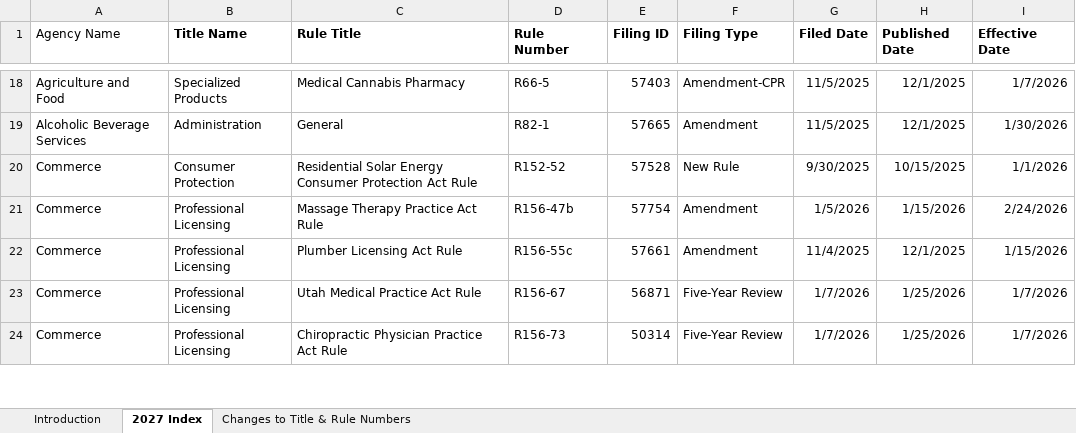
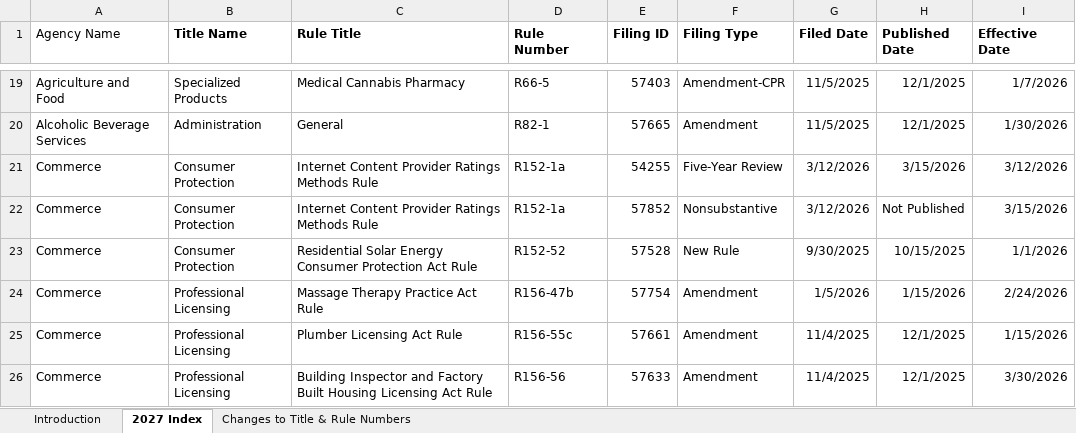
Before and after one commit to joshmonitor/rules-monitor, an Excel workbook: Utah_Index_of_Changes.xlsx, sheet 2027 Index, drawn as a sheet; only a part is shown, gaps mark what is left out; the shorter side is filled out with more unchanged rows; values as stored, in another font and other column widths than the file's, no borders; table styles not drawn; the diff covers the shown part only; the diff names each change by its address in the sheet, - before the commit and + after, or states it on an @@ line.

```diff
--- a/Utah_Index_of_Changes.xlsx (sheet 2027 Index)
+++ b/Utah_Index_of_Changes.xlsx (sheet 2027 Index)
+row 21: Commerce | Consumer Protection | Internet Content Provider Ratings Methods Rule | R152-1a | 54255 | Five-Year Review | 3/12/2026 | 3/15/2026 | 3/12/2026
+row 22: Commerce | Consumer Protection | Internet Content Provider Ratings Methods Rule | R152-1a | 57852 | Nonsubstantive | 3/12/2026 | Not Published | 3/15/2026
+row 26: Commerce | Professional Licensing | Building Inspector and Factory Built Housing Licensing Act Rule | R156-56 | 57633 | Amendment | 11/4/2025 | 12/1/2025 | 3/30/2026
```
Also changed, not shown: 41 added rows elsewhere in this sheet, 2 other files.
